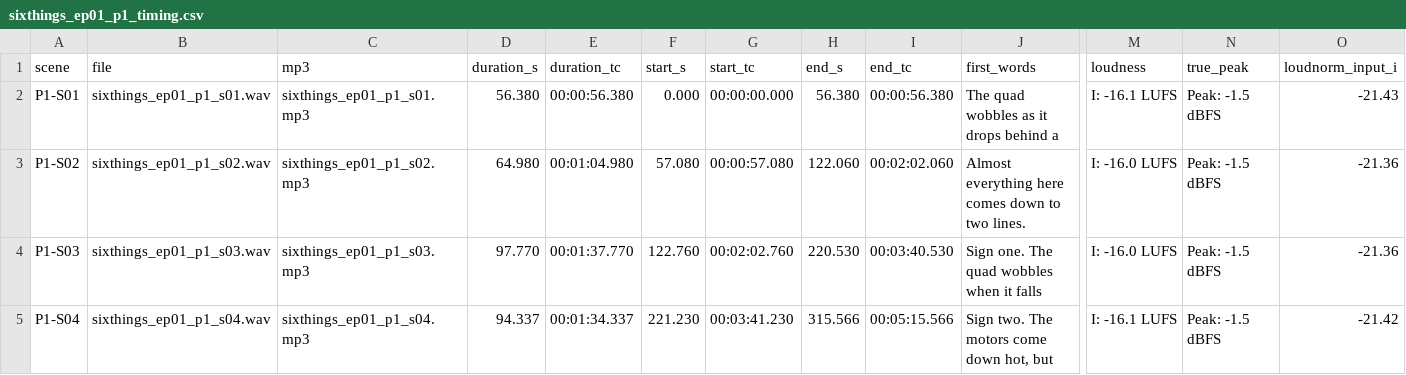
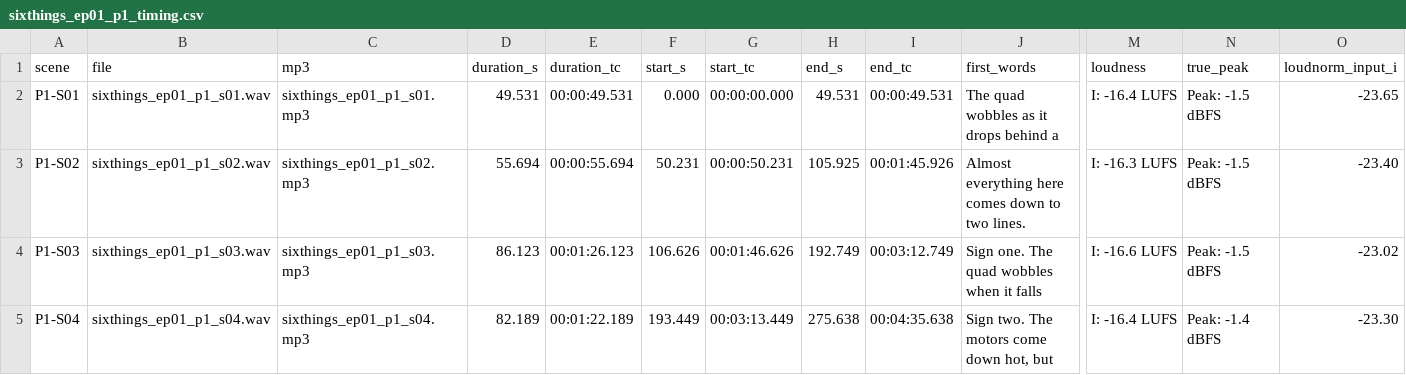
Before and after one commit to Madeindk/SixThings_EP01_TuningNotHardware_DeepSeek, a CSV file: SixThings_EP01/EP01/audio/sixthings_ep01_p1_timing.csv, drawn as a sheet; only a part is shown, gaps mark what is left out; the diff covers the shown part only; the diff names each change by its address in the sheet, - before the commit and + after, or states it on an @@ line.

```diff
--- a/SixThings_EP01/EP01/audio/sixthings_ep01_p1_timing.csv
+++ b/SixThings_EP01/EP01/audio/sixthings_ep01_p1_timing.csv
-D2 (duration_s): 56.380
+D2 (duration_s): 49.531
-E2 (duration_tc): 00:00:56.380
+E2 (duration_tc): 00:00:49.531
-H2 (end_s): 56.380
+H2 (end_s): 49.531
-I2 (end_tc): 00:00:56.380
+I2 (end_tc): 00:00:49.531
-M2 (loudness): I: -16.1 LUFS
+M2 (loudness): I: -16.4 LUFS
-O2 (loudnorm_input_i): -21.43
+O2 (loudnorm_input_i): -23.65
-D3 (duration_s): 64.980
+D3 (duration_s): 55.694
-E3 (duration_tc): 00:01:04.980
+E3 (duration_tc): 00:00:55.694
-F3 (start_s): 57.080
+F3 (start_s): 50.231
-G3 (start_tc): 00:00:57.080
+G3 (start_tc): 00:00:50.231
-H3 (end_s): 122.060
+H3 (end_s): 105.925
-I3 (end_tc): 00:02:02.060
+I3 (end_tc): 00:01:45.926
-M3 (loudness): I: -16.0 LUFS
+M3 (loudness): I: -16.3 LUFS
-O3 (loudnorm_input_i): -21.36
+O3 (loudnorm_input_i): -23.40
-D4 (duration_s): 97.770
+D4 (duration_s): 86.123
-E4 (duration_tc): 00:01:37.770
+E4 (duration_tc): 00:01:26.123
-F4 (start_s): 122.760
+F4 (start_s): 106.626
-G4 (start_tc): 00:02:02.760
+G4 (start_tc): 00:01:46.626
-H4 (end_s): 220.530
+H4 (end_s): 192.749
-I4 (end_tc): 00:03:40.530
+I4 (end_tc): 00:03:12.749
-M4 (loudness): I: -16.0 LUFS
+M4 (loudness): I: -16.6 LUFS
-O4 (loudnorm_input_i): -21.36
+O4 (loudnorm_input_i): -23.02
-D5 (duration_s): 94.337
+D5 (duration_s): 82.189
-E5 (duration_tc): 00:01:34.337
+E5 (duration_tc): 00:01:22.189
-F5 (start_s): 221.230
+F5 (start_s): 193.449
-G5 (start_tc): 00:03:41.230
+G5 (start_tc): 00:03:13.449
-H5 (end_s): 315.566
+H5 (end_s): 275.638
-I5 (end_tc): 00:05:15.566
+I5 (end_tc): 00:04:35.638
-M5 (loudness): I: -16.1 LUFS
+M5 (loudness): I: -16.4 LUFS
-N5 (true_peak): Peak: -1.5 dBFS
+N5 (true_peak): Peak: -1.4 dBFS
-O5 (loudnorm_input_i): -21.42
+O5 (loudnorm_input_i): -23.30
```
Also changed, not shown: 57 edited cells elsewhere in this file, 23 other files.
